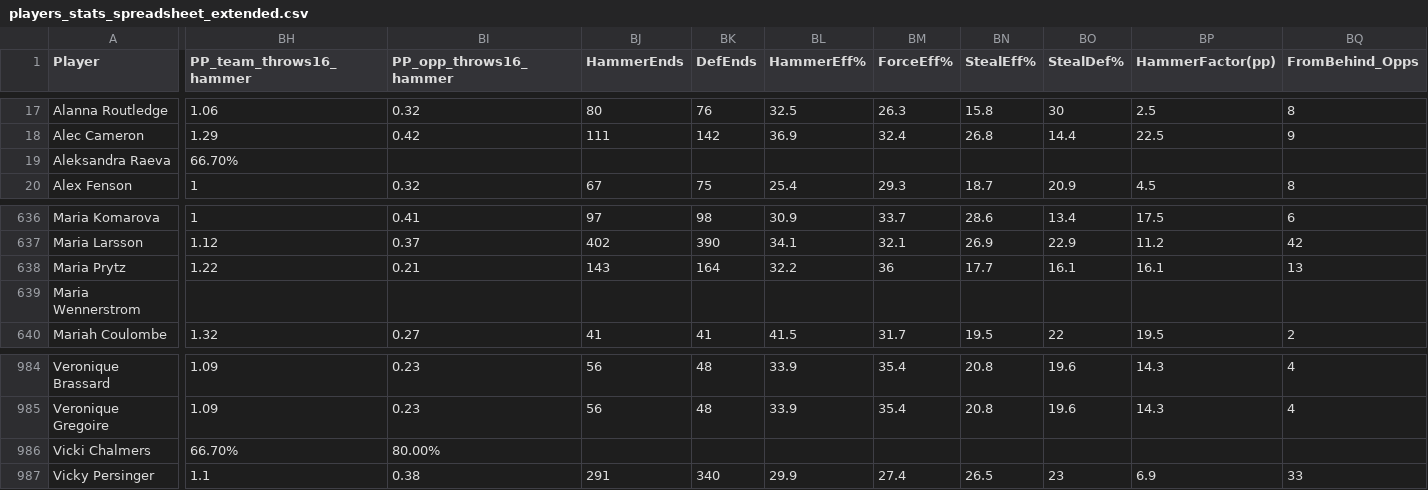
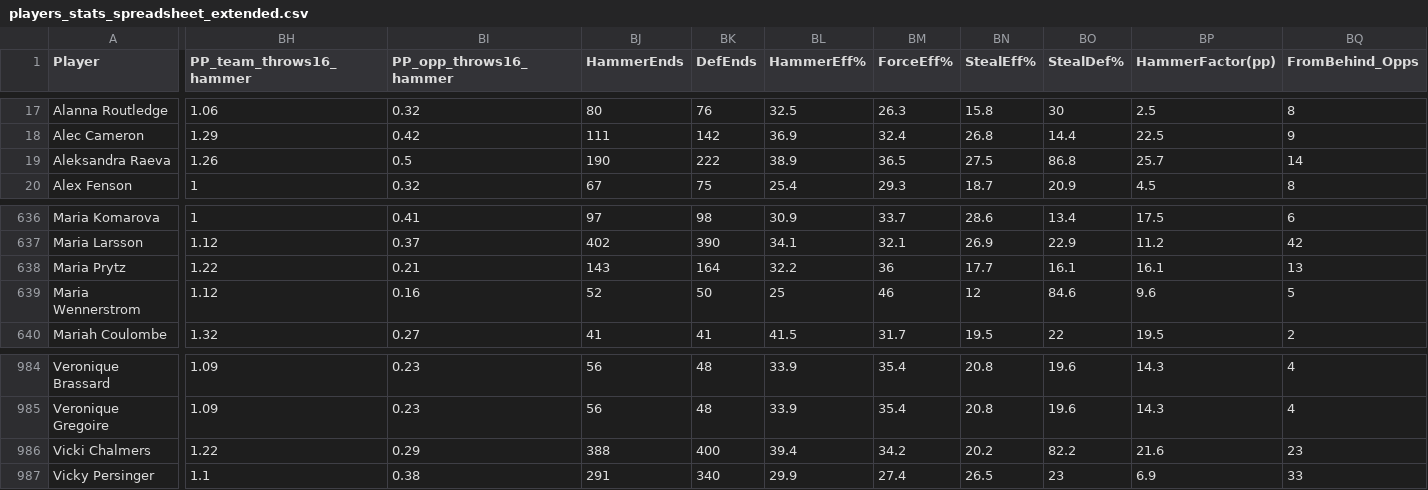
Before and after one commit to langlaismax/ICEPULSE, a CSV file: data/players_stats_spreadsheet_extended.csv, drawn as a sheet; only a part is shown, gaps mark what is left out; the diff covers the shown part only; the diff names each change by its address in the sheet, - before the commit and + after, or states it on an @@ line.

Commit message:
Add files via upload

```diff
--- a/data/players_stats_spreadsheet_extended.csv
+++ b/data/players_stats_spreadsheet_extended.csv
-BH19 (PP_team_throws16_hammer): 66.70%
+BH19 (PP_team_throws16_hammer): 1.26
-BI19 (PP_opp_throws16_hammer): (empty)
+BI19 (PP_opp_throws16_hammer): 0.5
-BJ19 (HammerEnds): (empty)
+BJ19 (HammerEnds): 190
-BK19 (DefEnds): (empty)
+BK19 (DefEnds): 222
-BL19 (HammerEff%): (empty)
+BL19 (HammerEff%): 38.9
-BM19 (ForceEff%): (empty)
+BM19 (ForceEff%): 36.5
-BN19 (StealEff%): (empty)
+BN19 (StealEff%): 27.5
-BO19 (StealDef%): (empty)
+BO19 (StealDef%): 86.8
-BP19 (HammerFactor(pp)): (empty)
+BP19 (HammerFactor(pp)): 25.7
-BQ19 (FromBehind_Opps): (empty)
+BQ19 (FromBehind_Opps): 14
-BH639 (PP_team_throws16_hammer): (empty)
+BH639 (PP_team_throws16_hammer): 1.12
-BI639 (PP_opp_throws16_hammer): (empty)
+BI639 (PP_opp_throws16_hammer): 0.16
-BJ639 (HammerEnds): (empty)
+BJ639 (HammerEnds): 52
-BK639 (DefEnds): (empty)
+BK639 (DefEnds): 50
-BL639 (HammerEff%): (empty)
+BL639 (HammerEff%): 25
-BM639 (ForceEff%): (empty)
+BM639 (ForceEff%): 46
-BN639 (StealEff%): (empty)
+BN639 (StealEff%): 12
-BO639 (StealDef%): (empty)
+BO639 (StealDef%): 84.6
-BP639 (HammerFactor(pp)): (empty)
+BP639 (HammerFactor(pp)): 9.6
-BQ639 (FromBehind_Opps): (empty)
+BQ639 (FromBehind_Opps): 5
-BH986 (PP_team_throws16_hammer): 66.70%
+BH986 (PP_team_throws16_hammer): 1.22
-BI986 (PP_opp_throws16_hammer): 80.00%
+BI986 (PP_opp_throws16_hammer): 0.29
-BJ986 (HammerEnds): (empty)
+BJ986 (HammerEnds): 388
-BK986 (DefEnds): (empty)
+BK986 (DefEnds): 400
-BL986 (HammerEff%): (empty)
+BL986 (HammerEff%): 39.4
-BM986 (ForceEff%): (empty)
+BM986 (ForceEff%): 34.2
-BN986 (StealEff%): (empty)
+BN986 (StealEff%): 20.2
-BO986 (StealDef%): (empty)
+BO986 (StealDef%): 82.2
-BP986 (HammerFactor(pp)): (empty)
+BP986 (HammerFactor(pp)): 21.6
-BQ986 (FromBehind_Opps): (empty)
+BQ986 (FromBehind_Opps): 23
```
Also changed, not shown: 159 edited cells elsewhere in this file.
